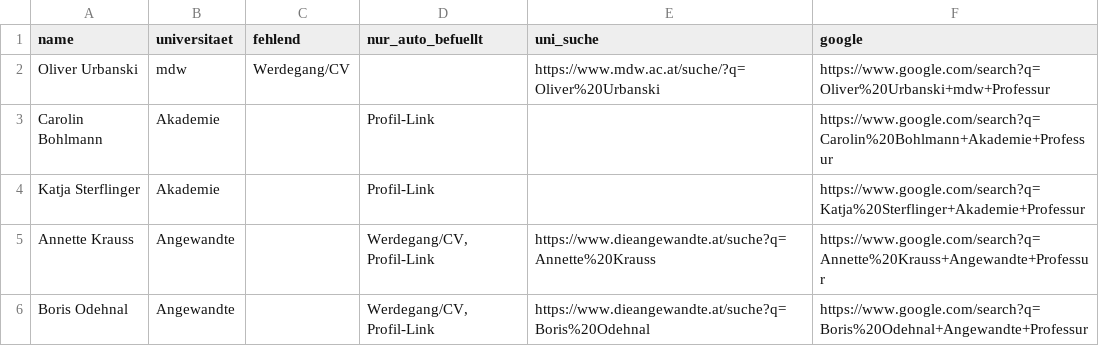
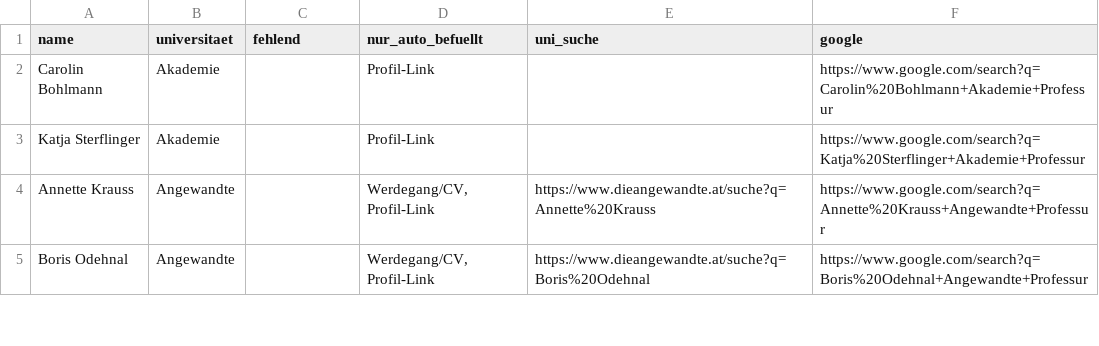
Before and after one commit to BenWWTF/berufungsradar, a CSV file: data_gaps.csv, drawn as a sheet; only a part is shown; the diff names each change by its address in the sheet, - before the commit and + after, or states it on an @@ line.

```diff
--- a/data_gaps.csv
+++ b/data_gaps.csv
-row 2: Oliver Urbanski | mdw | Werdegang/CV |  | https://www.mdw.ac.at/suche/?q=Oliver%20Urbanski | https://www.google.com/search?q=Oliver%20Urbanski+mdw+Professur
```
Also changed, not shown: 3 other files.
